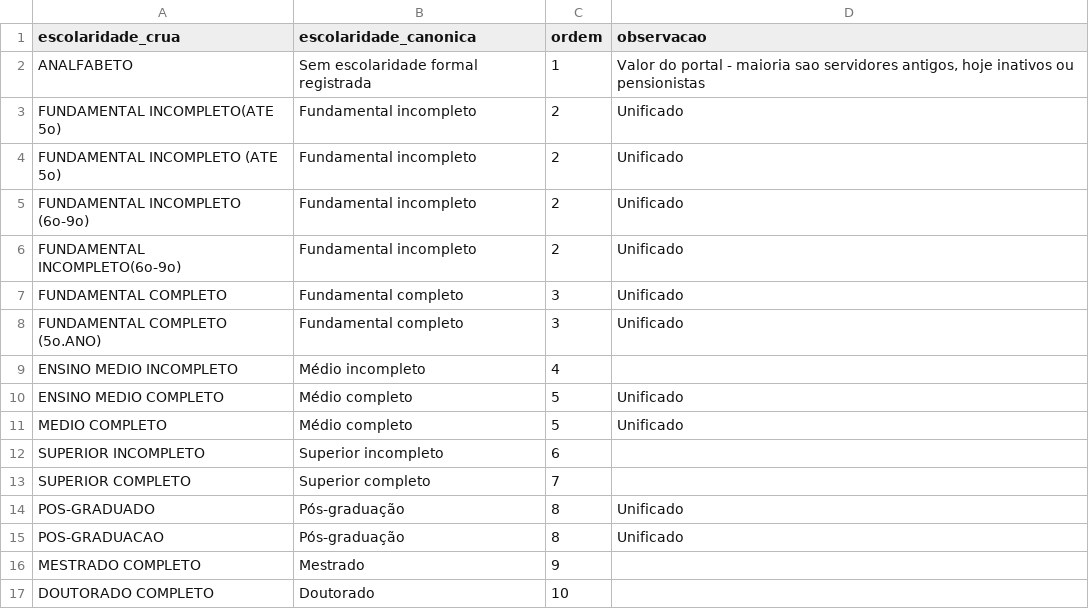
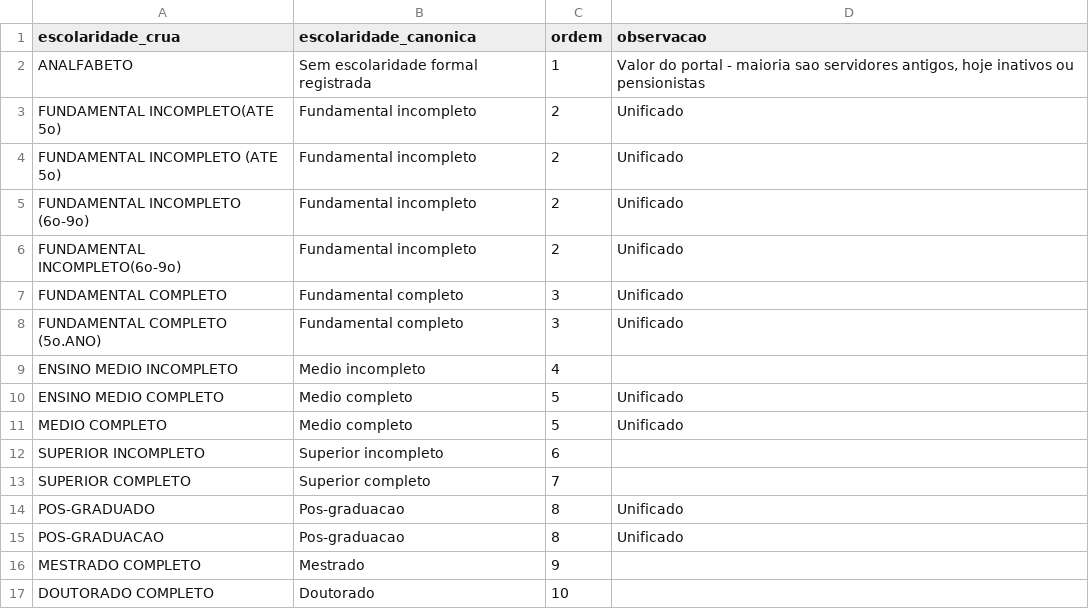
Before and after one commit to obs-sorocaba/raiox-folha-sorocaba, a CSV file: dados/escolaridade_map.csv, drawn as a sheet.

```diff
--- a/dados/escolaridade_map.csv
+++ b/dados/escolaridade_map.csv
@@ -8,9 +8,9 @@ FUNDAMENTAL COMPLETO;Fundamental completo;3;Unificado
 FUNDAMENTAL COMPLETO (5o.ANO);Fundamental completo;3;Unificado
-ENSINO MEDIO INCOMPLETO;Médio incompleto;4;
-ENSINO MEDIO COMPLETO;Médio completo;5;Unificado
-MEDIO COMPLETO;Médio completo;5;Unificado
+ENSINO MEDIO INCOMPLETO;Medio incompleto;4;
+ENSINO MEDIO COMPLETO;Medio completo;5;Unificado
+MEDIO COMPLETO;Medio completo;5;Unificado
 SUPERIOR INCOMPLETO;Superior incompleto;6;
 SUPERIOR COMPLETO;Superior completo;7;
-POS-GRADUADO;Pós-graduação;8;Unificado
-POS-GRADUACAO;Pós-graduação;8;Unificado
+POS-GRADUADO;Pos-graduacao;8;Unificado
+POS-GRADUACAO;Pos-graduacao;8;Unificado
 MESTRADO COMPLETO;Mestrado;9;
```
Also changed, not shown: dados/folha_mensal_ipca.csv, dados/quadro_escolaridade.csv, 23 other files.
